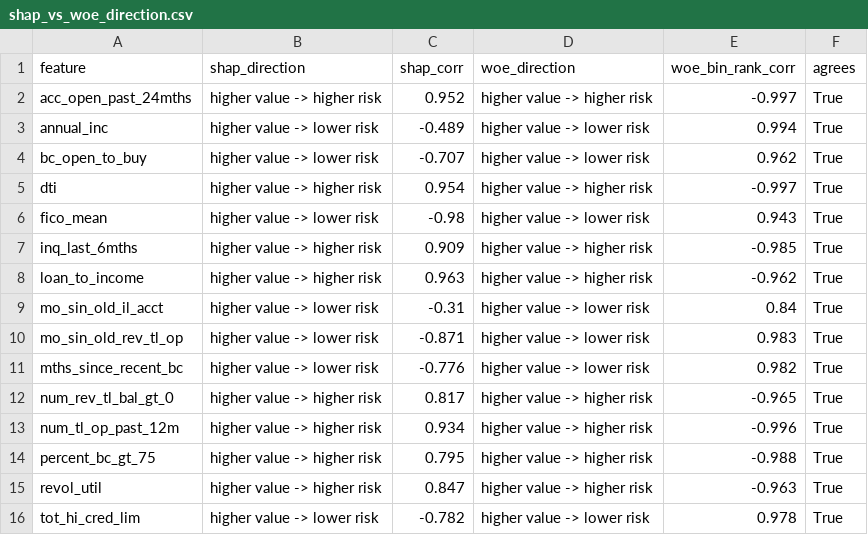
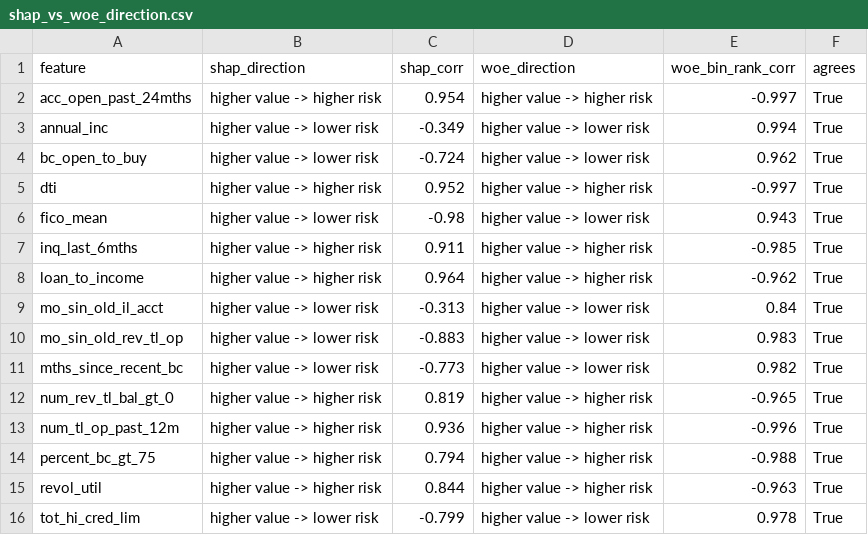
Before and after one commit to Niveditha-04/Credit-Default-Risk-Engine, a CSV file: reports/metrics/shap_vs_woe_direction.csv, drawn as a sheet.

```diff
--- a/reports/metrics/shap_vs_woe_direction.csv
+++ b/reports/metrics/shap_vs_woe_direction.csv
@@ -1,16 +1,16 @@
 feature,shap_direction,shap_corr,woe_direction,woe_bin_rank_corr,agrees
-acc_open_past_24mths,higher value -> higher risk,0.952,higher value -> higher risk,-0.997,True
-annual_inc,higher value -> lower risk,-0.489,higher value -> lower risk,0.994,True
-bc_open_to_buy,higher value -> lower risk,-0.707,higher value -> lower risk,0.962,True
-dti,higher value -> higher risk,0.954,higher value -> higher risk,-0.997,True
+acc_open_past_24mths,higher value -> higher risk,0.954,higher value -> higher risk,-0.997,True
+annual_inc,higher value -> lower risk,-0.349,higher value -> lower risk,0.994,True
+bc_open_to_buy,higher value -> lower risk,-0.724,higher value -> lower risk,0.962,True
+dti,higher value -> higher risk,0.952,higher value -> higher risk,-0.997,True
 fico_mean,higher value -> lower risk,-0.98,higher value -> lower risk,0.943,True
-inq_last_6mths,higher value -> higher risk,0.909,higher value -> higher risk,-0.985,True
-loan_to_income,higher value -> higher risk,0.963,higher value -> higher risk,-0.962,True
-mo_sin_old_il_acct,higher value -> lower risk,-0.31,higher value -> lower risk,0.84,True
-mo_sin_old_rev_tl_op,higher value -> lower risk,-0.871,higher value -> lower risk,0.983,True
-mths_since_recent_bc,higher value -> lower risk,-0.776,higher value -> lower risk,0.982,True
-num_rev_tl_bal_gt_0,higher value -> higher risk,0.817,higher value -> higher risk,-0.965,True
-num_tl_op_past_12m,higher value -> higher risk,0.934,higher value -> higher risk,-0.996,True
-percent_bc_gt_75,higher value -> higher risk,0.795,higher value -> higher risk,-0.988,True
-revol_util,higher value -> higher risk,0.847,higher value -> higher risk,-0.963,True
-tot_hi_cred_lim,higher value -> lower risk,-0.782,higher value -> lower risk,0.978,True
+inq_last_6mths,higher value -> higher risk,0.911,higher value -> higher risk,-0.985,True
+loan_to_income,higher value -> higher risk,0.964,higher value -> higher risk,-0.962,True
+mo_sin_old_il_acct,higher value -> lower risk,-0.313,higher value -> lower risk,0.84,True
+mo_sin_old_rev_tl_op,higher value -> lower risk,-0.883,higher value -> lower risk,0.983,True
+mths_since_recent_bc,higher value -> lower risk,-0.773,higher value -> lower risk,0.982,True
+num_rev_tl_bal_gt_0,higher value -> higher risk,0.819,higher value -> higher risk,-0.965,True
+num_tl_op_past_12m,higher value -> higher risk,0.936,higher value -> higher risk,-0.996,True
+percent_bc_gt_75,higher value -> higher risk,0.794,higher value -> higher risk,-0.988,True
+revol_util,higher value -> higher risk,0.844,higher value -> higher risk,-0.963,True
+tot_hi_cred_lim,higher value -> lower risk,-0.799,higher value -> lower risk,0.978,True
```
Also changed, not shown: reports/metrics/shap_bucket_means_annual_inc.csv, reports/metrics/shap_bucket_means_dti.csv, 5 other files.
